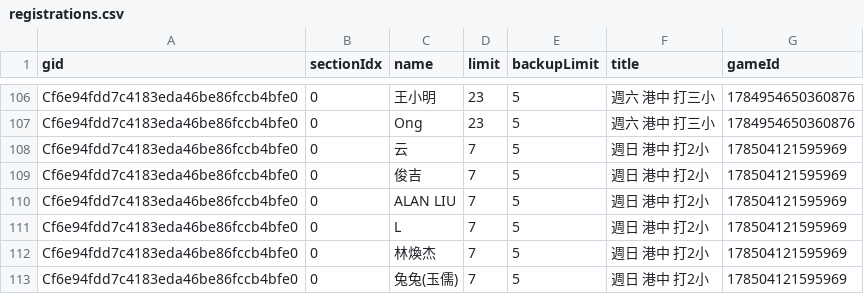
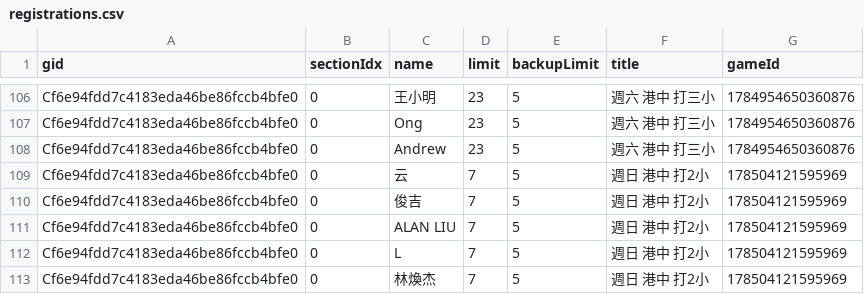
Before and after one commit to BSTony/TonysBadmintonGroup, a CSV file: data/registrations.csv, drawn as a sheet; only a part is shown, gaps mark what is left out; the shorter side is filled out with more unchanged rows; the diff names each change by its address in the sheet, - before the commit and + after, or states it on an @@ line.

Commit message:
Update current list snapshot: 週六 港中 打三小

```diff
--- a/data/registrations.csv
+++ b/data/registrations.csv
+row 108: Cf6e94fdd7c4183eda46be86fccb4bfe0 | 0 | Andrew | 23 | 5 | 週六 港中 打三小 | 1784954650360876
```
